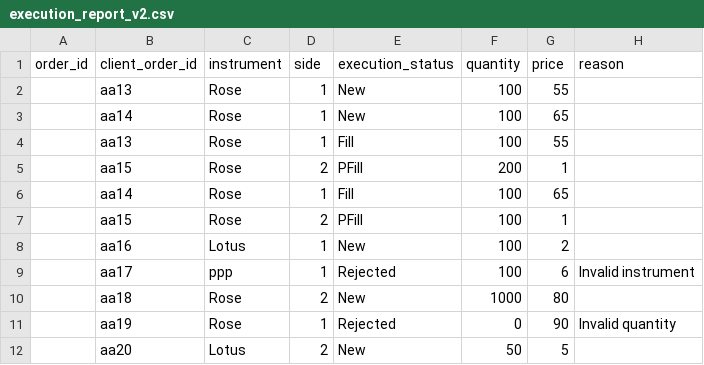
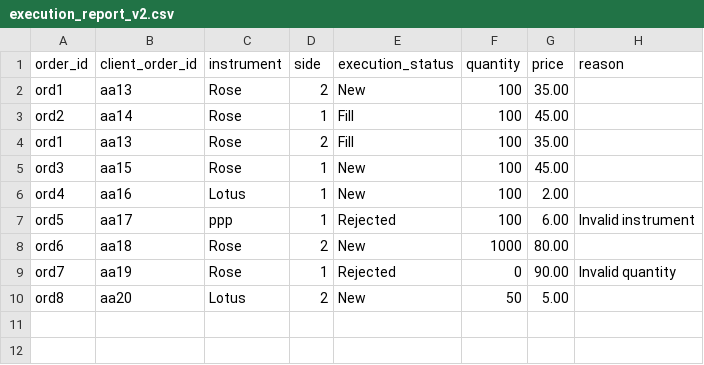
Before and after one commit to Nuthya27/Flower_Exchange, a CSV file: execution_report_v2.csv, drawn as a sheet; removed rows and columns are numbered as before the commit, all else as after; the diff names each change by its address in the sheet, - before the commit and + after, or states it on an @@ line.

```diff
--- a/execution_report_v2.csv
+++ b/execution_report_v2.csv
-A2 (order_id): (empty)
+A2 (order_id): ord1
-D2 (side): 1
+D2 (side): 2
-G2 (price): 55
+G2 (price): 35.00
-row 3:  | aa14 | Rose | 1 | New | 100 | 65
-row 4:  | aa13 | Rose | 1 | Fill | 100 | 55
-row 5:  | aa15 | Rose | 2 | PFill | 200 | 1
-A3 (order_id): (empty)
+A3 (order_id): ord2
-G3 (price): 65
+G3 (price): 45.00
-A4 (order_id): (empty)
+A4 (order_id): ord1
-B4 (client_order_id): aa15
+B4 (client_order_id): aa13
-E4 (execution_status): PFill
+E4 (execution_status): Fill
-G4 (price): 1
+G4 (price): 35.00
+row 5: ord3 | aa15 | Rose | 1 | New | 100 | 45.00
-A6 (order_id): (empty)
+A6 (order_id): ord4
-G6 (price): 2
+G6 (price): 2.00
-A7 (order_id): (empty)
+A7 (order_id): ord5
-G7 (price): 6
+G7 (price): 6.00
-A8 (order_id): (empty)
+A8 (order_id): ord6
-G8 (price): 80
+G8 (price): 80.00
-A9 (order_id): (empty)
+A9 (order_id): ord7
-G9 (price): 90
+G9 (price): 90.00
-A10 (order_id): (empty)
+A10 (order_id): ord8
-G10 (price): 5
+G10 (price): 5.00
```
Also changed, not shown: 5 other files.
